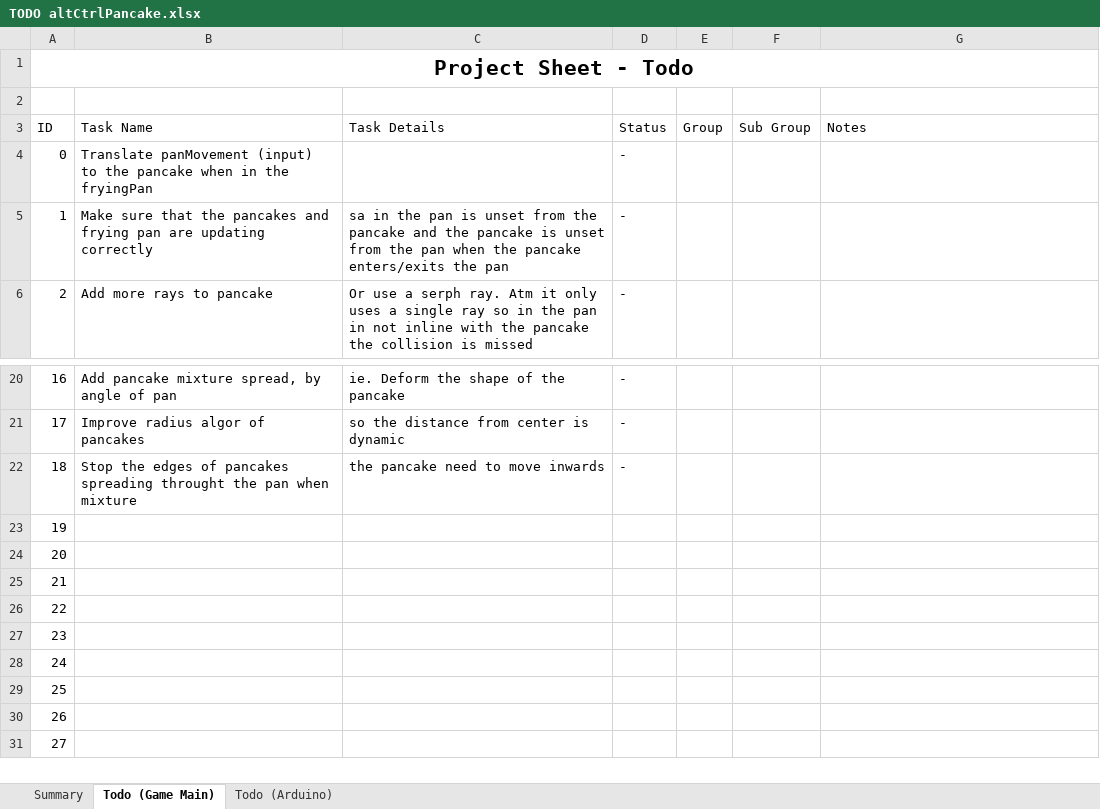
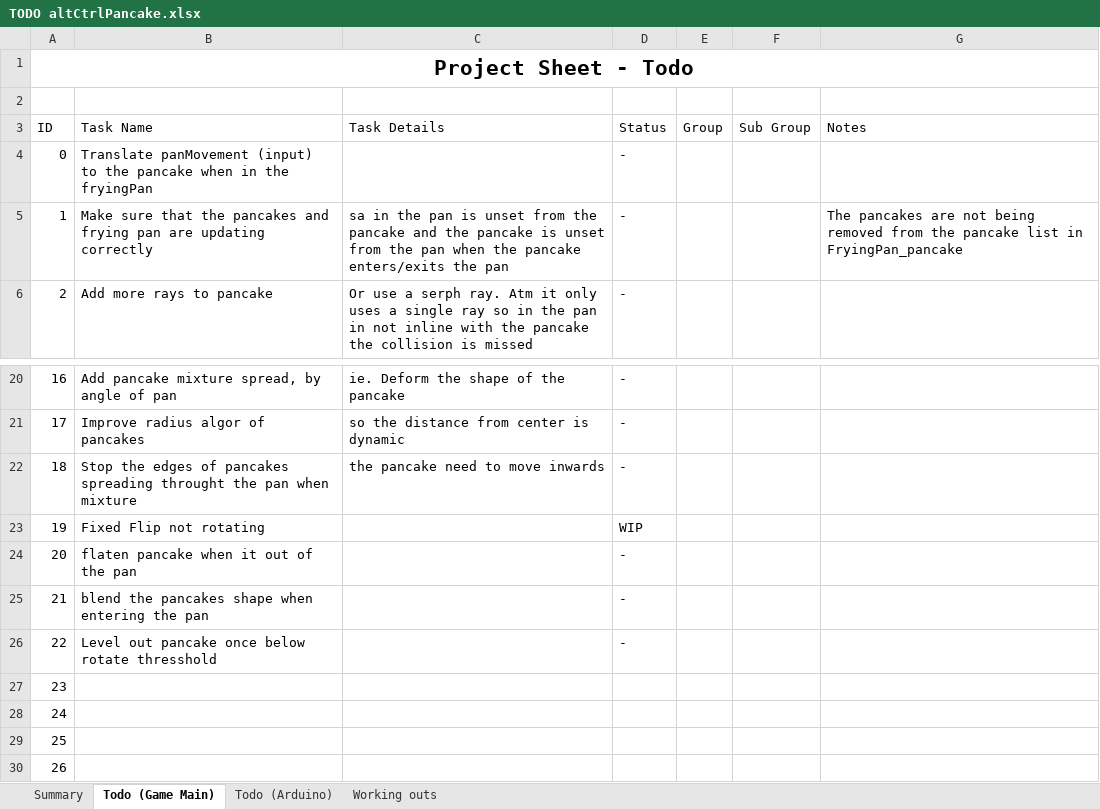
Before and after one commit to gizzmo123456/SimPancake3000, an Excel workbook: TODO altCtrlPancake.xlsx, sheet Todo (Game Main), drawn as a sheet; only a part is shown, gaps mark what is left out; the shorter side is filled out with more unchanged rows; values as stored, in another font and other column widths than the file's, no borders; table styles not drawn; the diff names each change by its address in the sheet, - before the commit and + after, or states it on an @@ line.

```diff
--- a/TODO altCtrlPancake.xlsx (sheet Todo (Game Main))
+++ b/TODO altCtrlPancake.xlsx (sheet Todo (Game Main))
+sheet tab: Working outs
-G5 (Notes): (empty)
+G5 (Notes): The pancakes are not being removed from the pancake list in FryingPan_pancake
-B23 (Task Name): (empty)
+B23 (Task Name): Fixed Flip not rotating
-D23 (Status): (empty)
+D23 (Status): WIP
-B24 (Task Name): (empty)
+B24 (Task Name): flaten pancake when it out of the pan
-D24:D26 (Status): (empty)
+D24:D26 (Status): -
-B25 (Task Name): (empty)
+B25 (Task Name): blend the pancakes shape when entering the pan
-B26 (Task Name): (empty)
+B26 (Task Name): Level out pancake once below rotate thresshold
```
Also changed, not shown: sheet Summary, 3 other files.
